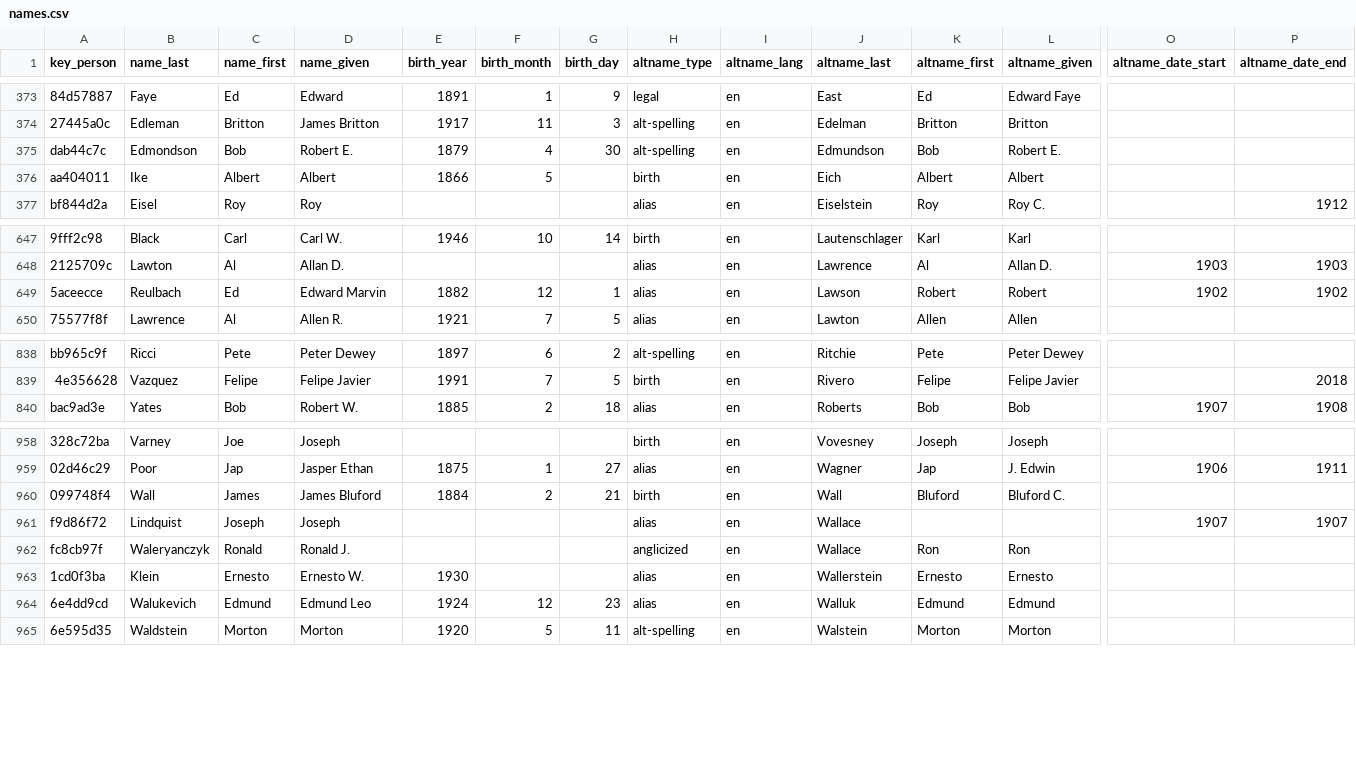
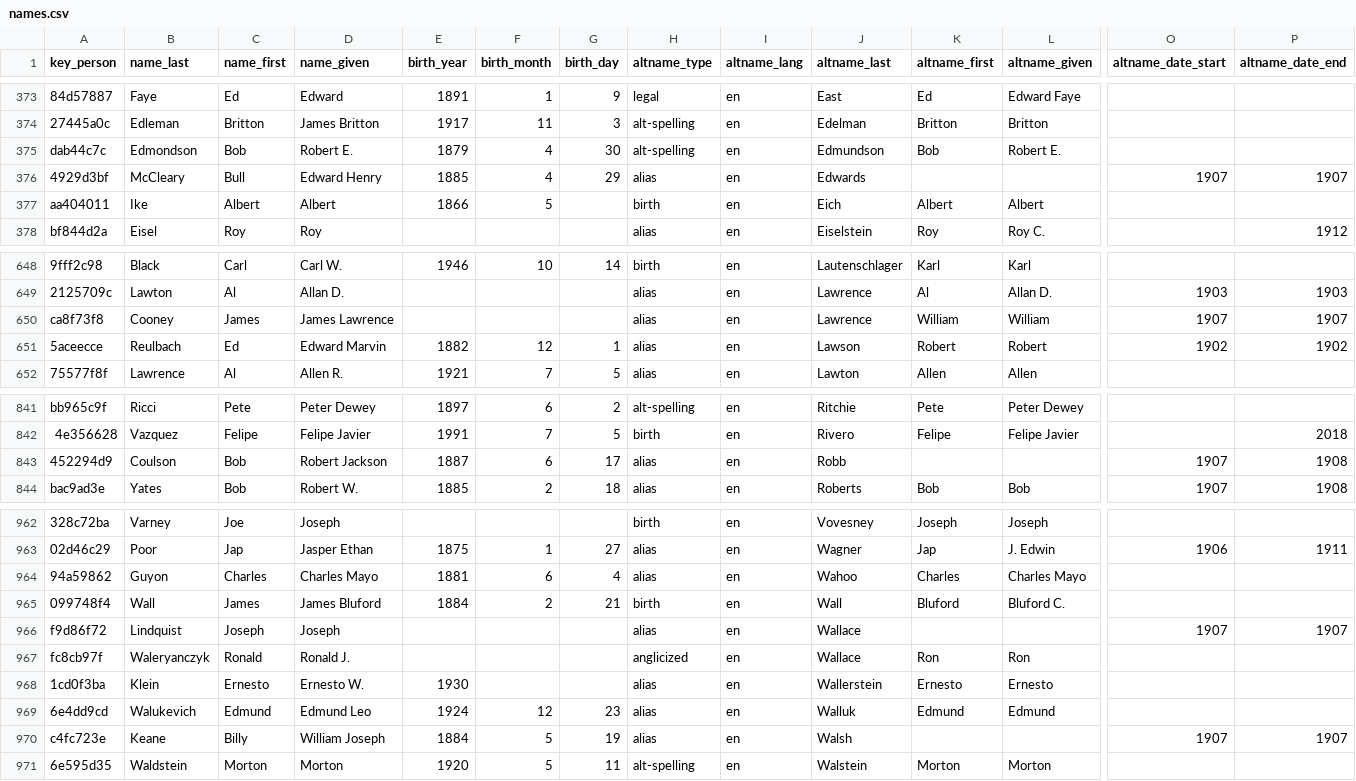
Before and after one commit to chadwickbureau/register, a CSV file: data/names.csv, drawn as a sheet; only a part is shown, gaps mark what is left out; rows hold the shown columns only; the diff covers the shown part only; the diff names each change by its address in the sheet, - before the commit and + after, or states it on an @@ line.

Commit message:
Update people and names as of 2021-10-10.

```diff
--- a/data/names.csv
+++ b/data/names.csv
+row 376: 4929d3bf | McCleary | Bull | Edward Henry | 1885 | 4 | 29 | alias | en | Edwards |  |  | 1907 | 1907
+row 650: ca8f73f8 | Cooney | James | James Lawrence |  |  |  | alias | en | Lawrence | William | William | 1907 | 1907
+row 843: 452294d9 | Coulson | Bob | Robert Jackson | 1887 | 6 | 17 | alias | en | Robb |  |  | 1907 | 1908
+row 964: 94a59862 | Guyon | Charles | Charles Mayo | 1881 | 6 | 4 | alias | en | Wahoo | Charles | Charles Mayo
+row 970: c4fc723e | Keane | Billy | William Joseph | 1884 | 5 | 19 | alias | en | Walsh |  |  | 1907 | 1907
```
Also changed, not shown: 1 added row, 1 moved row and 4 edited cells elsewhere in this file.
